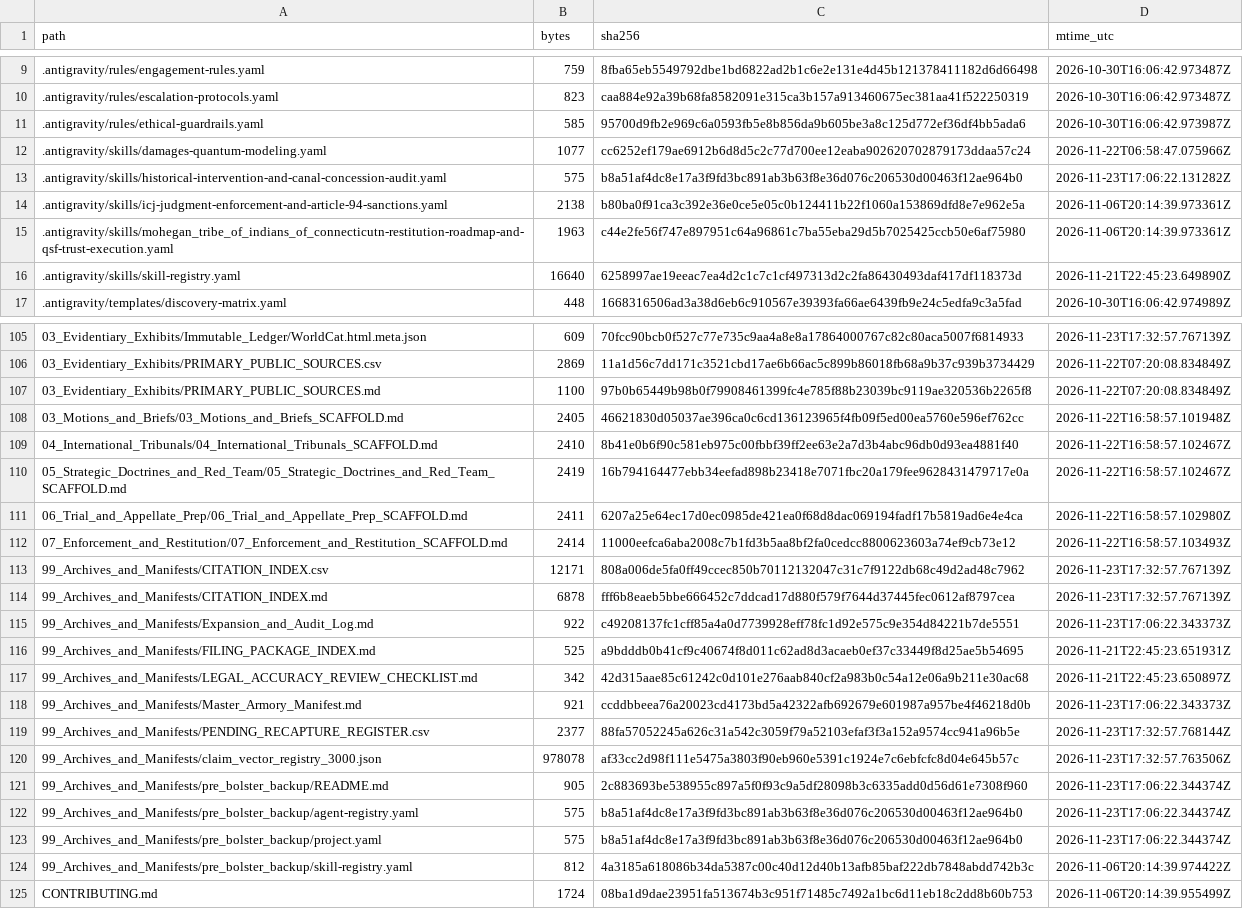
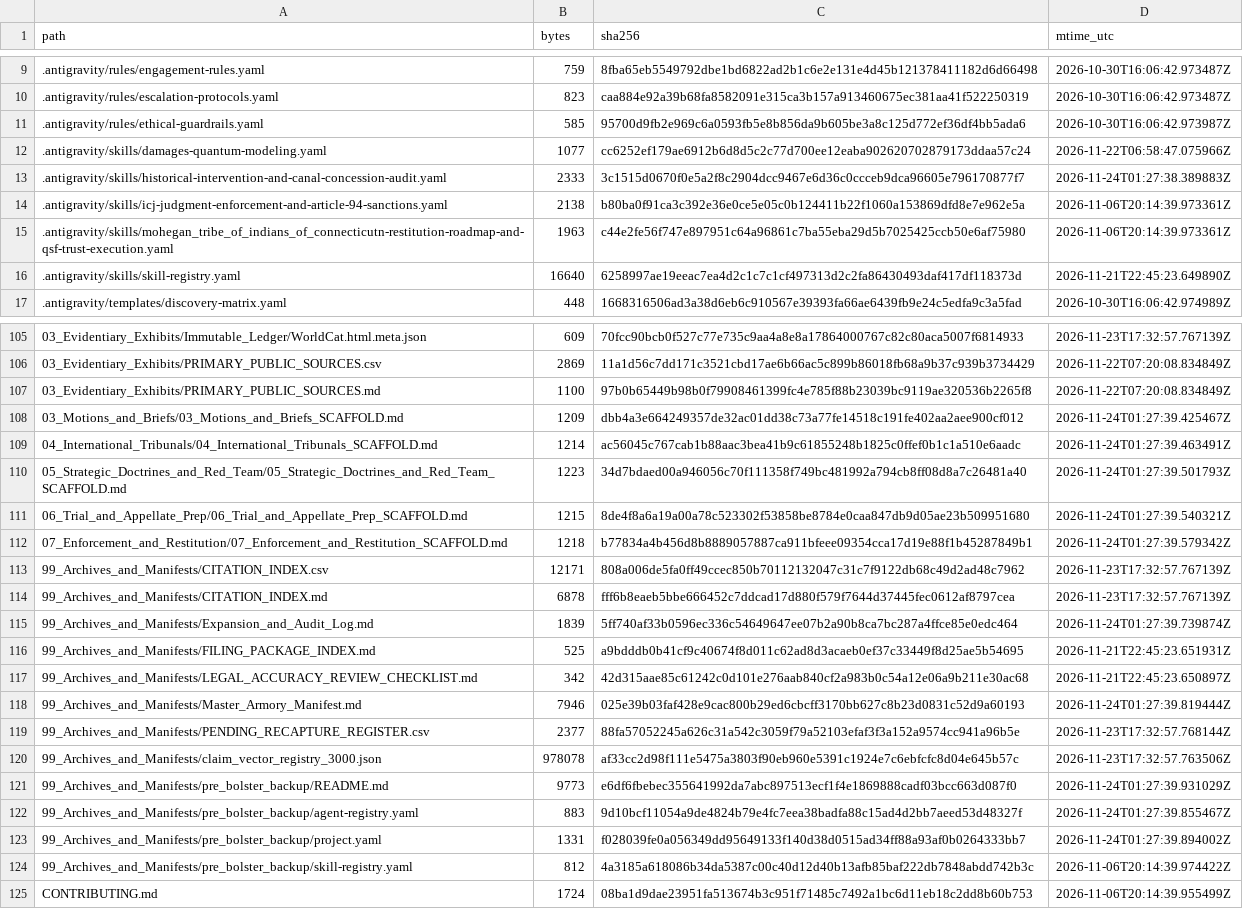
Before and after one commit to GlobalRestitutionAlliance/turtle-island-us-ct-mohegan-tribe-of-indians-of-connecticut-master-litigation, a CSV file: 99_Archives_and_Manifests/MANIFEST_SHA256.csv, drawn as a sheet; only a part is shown, gaps mark what is left out; the diff covers the shown part only.

Commit message:
REVERTED DUE TO UNPROMPTED MASS J3WFICATED DATA CORRUPTION BY COMPROMISED BIASED LLM/ARTIFICIAL INTELLIGENCE MODELS

```diff
--- a/99_Archives_and_Manifests/MANIFEST_SHA256.csv
+++ b/99_Archives_and_Manifests/MANIFEST_SHA256.csv
@@ -12,3 +12,3 @@ path,bytes,sha256,mtime_utc
 .antigravity/skills/damages-quantum-modeling.yaml,1077,cc6252ef179ae6912b6d8d5c2c77d700ee12eaba902620702879173ddaa57c24,2026-11-22T06:58:47.075966Z
-.antigravity/skills/historical-intervention-and-canal-concession-audit.yaml,575,b8a51af4dc8e17a3f9fd3bc891ab3b63f8e36d076c206530d00463f12ae964b0,2026-11-23T17:06:22.131282Z
+.antigravity/skills/historical-intervention-and-canal-concession-audit.yaml,2333,3c1515d0670f0e5a2f8c2904dcc9467e6d36c0ccceb9dca96605e796170877f7,2026-11-24T01:27:38.389883Z
 .antigravity/skills/icj-judgment-enforcement-and-article-94-sanctions.yaml,2138,b80ba0f91ca3c392e36e0ce5e05c0b124411b22f1060a153869dfd8e7e962e5a,2026-11-06T20:14:39.973361Z
@@ -107,18 +107,18 @@ path,bytes,sha256,mtime_utc
 03_Evidentiary_Exhibits/PRIMARY_PUBLIC_SOURCES.md,1100,97b0b65449b98b0f79908461399fc4e785f88b23039bc9119ae320536b2265f8,2026-11-22T07:20:08.834849Z
-03_Motions_and_Briefs/03_Motions_and_Briefs_SCAFFOLD.md,2405,46621830d05037ae396ca0c6cd136123965f4fb09f5ed00ea5760e596ef762cc,2026-11-22T16:58:57.101948Z
-04_International_Tribunals/04_International_Tribunals_SCAFFOLD.md,2410,8b41e0b6f90c581eb975c00fbbf39ff2ee63e2a7d3b4abc96db0d93ea4881f40,2026-11-22T16:58:57.102467Z
-05_Strategic_Doctrines_and_Red_Team/05_Strategic_Doctrines_and_Red_Team_SCAFFOLD.md,2419,16b794164477ebb34eefad898b23418e7071fbc20a179fee9628431479717e0a,2026-11-22T16:58:57.102467Z
-06_Trial_and_Appellate_Prep/06_Trial_and_Appellate_Prep_SCAFFOLD.md,2411,6207a25e64ec17d0ec0985de421ea0f68d8dac069194fadf17b5819ad6e4e4ca,2026-11-22T16:58:57.102980Z
-07_Enforcement_and_Restitution/07_Enforcement_and_Restitution_SCAFFOLD.md,2414,11000eefca6aba2008c7b1fd3b5aa8bf2fa0cedcc8800623603a74ef9cb73e12,2026-11-22T16:58:57.103493Z
+03_Motions_and_Briefs/03_Motions_and_Briefs_SCAFFOLD.md,1209,dbb4a3e664249357de32ac01dd38c73a77fe14518c191fe402aa2aee900cf012,2026-11-24T01:27:39.425467Z
+04_International_Tribunals/04_International_Tribunals_SCAFFOLD.md,1214,ac56045c767cab1b88aac3bea41b9c61855248b1825c0ffef0b1c1a510e6aadc,2026-11-24T01:27:39.463491Z
+05_Strategic_Doctrines_and_Red_Team/05_Strategic_Doctrines_and_Red_Team_SCAFFOLD.md,1223,34d7bdaed00a946056c70f111358f749bc481992a794cb8ff08d8a7c26481a40,2026-11-24T01:27:39.501793Z
+06_Trial_and_Appellate_Prep/06_Trial_and_Appellate_Prep_SCAFFOLD.md,1215,8de4f8a6a19a00a78c523302f53858be8784e0caa847db9d05ae23b509951680,2026-11-24T01:27:39.540321Z
+07_Enforcement_and_Restitution/07_Enforcement_and_Restitution_SCAFFOLD.md,1218,b77834a4b456d8b8889057887ca911bfeee09354cca17d19e88f1b45287849b1,2026-11-24T01:27:39.579342Z
 99_Archives_and_Manifests/CITATION_INDEX.csv,12171,808a006de5fa0ff49ccec850b70112132047c31c7f9122db68c49d2ad48c7962,2026-11-23T17:32:57.767139Z
 99_Archives_and_Manifests/CITATION_INDEX.md,6878,fff6b8eaeb5bbe666452c7ddcad17d880f579f7644d37445fec0612af8797cea,2026-11-23T17:32:57.767139Z
-99_Archives_and_Manifests/Expansion_and_Audit_Log.md,922,c49208137fc1cff85a4a0d7739928eff78fc1d92e575c9e354d84221b7de5551,2026-11-23T17:06:22.343373Z
+99_Archives_and_Manifests/Expansion_and_Audit_Log.md,1839,5ff740af33b0596ec336c54649647ee07b2a90b8ca7bc287a4ffce85e0edc464,2026-11-24T01:27:39.739874Z
 99_Archives_and_Manifests/FILING_PACKAGE_INDEX.md,525,a9bdddb0b41cf9c40674f8d011c62ad8d3acaeb0ef37c33449f8d25ae5b54695,2026-11-21T22:45:23.651931Z
 99_Archives_and_Manifests/LEGAL_ACCURACY_REVIEW_CHECKLIST.md,342,42d315aae85c61242c0d101e276aab840cf2a983b0c54a12e06a9b211e30ac68,2026-11-21T22:45:23.650897Z
-99_Archives_and_Manifests/Master_Armory_Manifest.md,921,ccddbbeea76a20023cd4173bd5a42322afb692679e601987a957be4f46218d0b,2026-11-23T17:06:22.343373Z
+99_Archives_and_Manifests/Master_Armory_Manifest.md,7946,025e39b03faf428e9cac800b29ed6cbcff3170bb627c8b23d0831c52d9a60193,2026-11-24T01:27:39.819444Z
 99_Archives_and_Manifests/PENDING_RECAPTURE_REGISTER.csv,2377,88fa57052245a626c31a542c3059f79a52103efaf3f3a152a9574cc941a96b5e,2026-11-23T17:32:57.768144Z
 99_Archives_and_Manifests/claim_vector_registry_3000.json,978078,af33cc2d98f111e5475a3803f90eb960e5391c1924e7c6ebfcfc8d04e645b57c,2026-11-23T17:32:57.763506Z
-99_Archives_and_Manifests/pre_bolster_backup/README.md,905,2c883693be538955c897a5f0f93c9a5df28098b3c6335add0d56d61e7308f960,2026-11-23T17:06:22.344374Z
-99_Archives_and_Manifests/pre_bolster_backup/agent-registry.yaml,575,b8a51af4dc8e17a3f9fd3bc891ab3b63f8e36d076c206530d00463f12ae964b0,2026-11-23T17:06:22.344374Z
-99_Archives_and_Manifests/pre_bolster_backup/project.yaml,575,b8a51af4dc8e17a3f9fd3bc891ab3b63f8e36d076c206530d00463f12ae964b0,2026-11-23T17:06:22.344374Z
+99_Archives_and_Manifests/pre_bolster_backup/README.md,9773,e6df6fbebec355641992da7abc897513ecf1f4e1869888cadf03bcc663d087f0,2026-11-24T01:27:39.931029Z
+99_Archives_and_Manifests/pre_bolster_backup/agent-registry.yaml,883,9d10bcf11054a9de4824b79e4fc7eea38badfa88c15ad4d2bb7aeed53d48327f,2026-11-24T01:27:39.855467Z
+99_Archives_and_Manifests/pre_bolster_backup/project.yaml,1331,f028039fe0a056349dd95649133f140d38d0515ad34ff88a93af0b0264333bb7,2026-11-24T01:27:39.894002Z
 99_Archives_and_Manifests/pre_bolster_backup/skill-registry.yaml,812,4a3185a618086b34da5387c00c40d12d40b13afb85baf222db7848abdd742b3c,2026-11-06T20:14:39.974422Z
```
Also changed, not shown: 77 edited cells elsewhere in this file, 37 other files.
